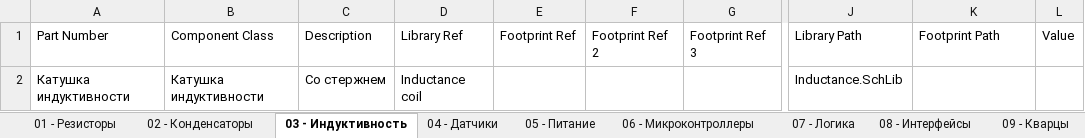
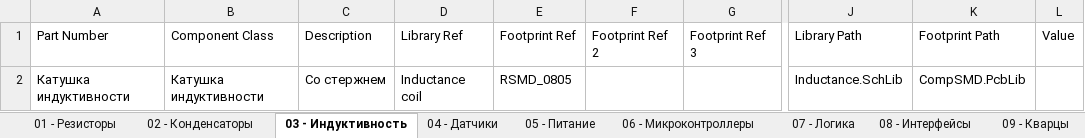
Before and after one commit to siroshy/my-altium-library, an Excel workbook: OurLib.xlsx, sheet 03 - Индуктивность, drawn as a sheet; only a part is shown, gaps mark what is left out; values as stored, in another font and other column widths than the file's, no borders; the diff names each change by its address in the sheet, - before the commit and + after, or states it on an @@ line.

```diff
--- a/OurLib.xlsx (sheet 03 - Индуктивность)
+++ b/OurLib.xlsx (sheet 03 - Индуктивность)
-E2: (empty)
+E2: RSMD_0805
-K2: (empty)
+K2: CompSMD.PcbLib
```
Also changed, not shown: 1 other file.
